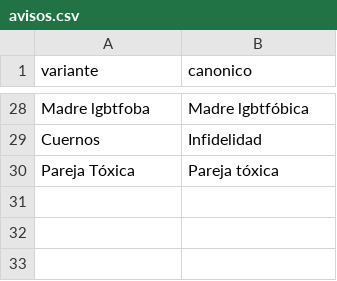
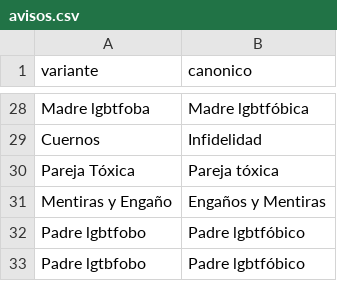
Before and after one commit to Chekerface/Safoteca, a CSV file: data/mapeos/avisos.csv, drawn as a sheet; only a part is shown, gaps mark what is left out.

```diff
--- a/data/mapeos/avisos.csv
+++ b/data/mapeos/avisos.csv
@@ -30 +30,4 @@ Cuernos,Infidelidad
 Pareja Tóxica,Pareja tóxica
+Mentiras y Engaño,Engaños y Mentiras
+Padre lgbtfobo,Padre lgbtfóbico
+Padre lgtbfobo,Padre lgbtfóbico
```
Also changed, not shown: data/mapeos/tematicas.csv, 8 other files.
